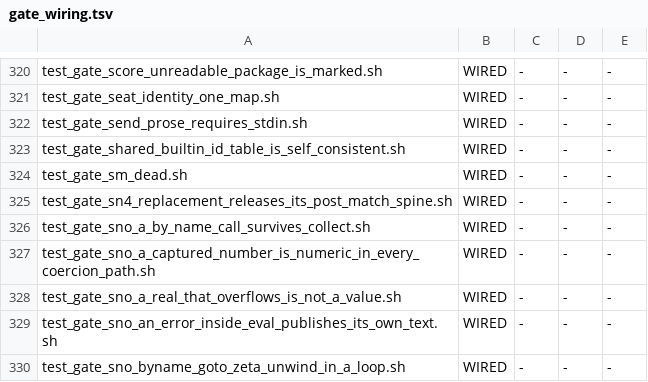
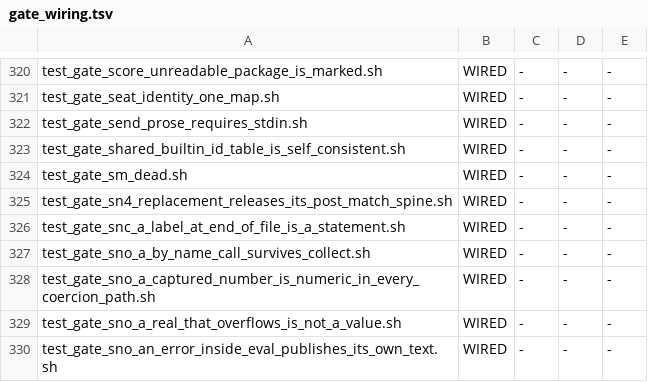
Before and after one commit to snobol4ever/SCRIP, a TSV file: scripts/gate_wiring.tsv, drawn as a sheet; only a part is shown, gaps mark what is left out; the shorter side is filled out with more unchanged rows.

Commit message:
snocone: a label at end of file is a statement, with its gate wired in the same commit
snocone_parse.y carried a label ONLY as a prefix of another statement --
matched_stmt had "label_decl matched_stmt", unmatched_stmt had the twin, and no
production let a label stand alone. A trailing "END:" therefore left the parser
waiting for the statement the label had to prefix, and the diagnostic landed on
the line AFTER the last one: claws5.sc:138 in a 137-line file,
treebank-append.sc:198 in 197, treebank-prepend.sc:194 in 193. All three end with
the exit label their own goto jumps to, which is the idiom that could not be
written last.

The empty statement already existed (simple_stmt: T_SEMICOLON), so "fin: ;"
parsed and "fin:" did not -- two spellings of one construct disagreeing, which is
what made this read as a typo in the corpus rather than a gap in the grammar, and
is why three files were edited around it instead of one grammar being fixed.

Cure: the two prefix productions are replaced by a single "matched_stmt:
label_decl", semantically identical for the prefix case.

The gate is wired into test-sequential in this same commit rather than landing
unwired, so it is green on arrival: a born-red target is one nobody runs, and a
newly landed unwired gate's two honest options are WIRE IT or RULE IT WITH A
REASON. util_gate_wiring.py adopt records it WIRED with the TASK ceiling
unmoved at 170, so it did not join the debt silently.

Arms: m3 and m4 each prove the trailing label byte-identical to its
empty-statement twin; a live-target arm proves a goto into the trailing label
skips the statement between it, so the label is a real jump target and not merely
accepted; and the 3 corpus kernels that opened the row parse.

Grammar and gate authored by hq_I, recovered uncommitted from this root after the
CEO-767 rename and graded before landing. make preflight 50 arms 0 red.

```diff
--- a/scripts/gate_wiring.tsv
+++ b/scripts/gate_wiring.tsv
@@ -325,2 +325,3 @@ test_gate_sm_dead.sh	WIRED	-	-	-
 test_gate_sn4_replacement_releases_its_post_match_spine.sh	WIRED	-	-	-
+test_gate_snc_a_label_at_end_of_file_is_a_statement.sh	WIRED	-	-	-
 test_gate_sno_a_by_name_call_survives_collect.sh	WIRED	-	-	-
```
Also changed, not shown: 4 other files.
